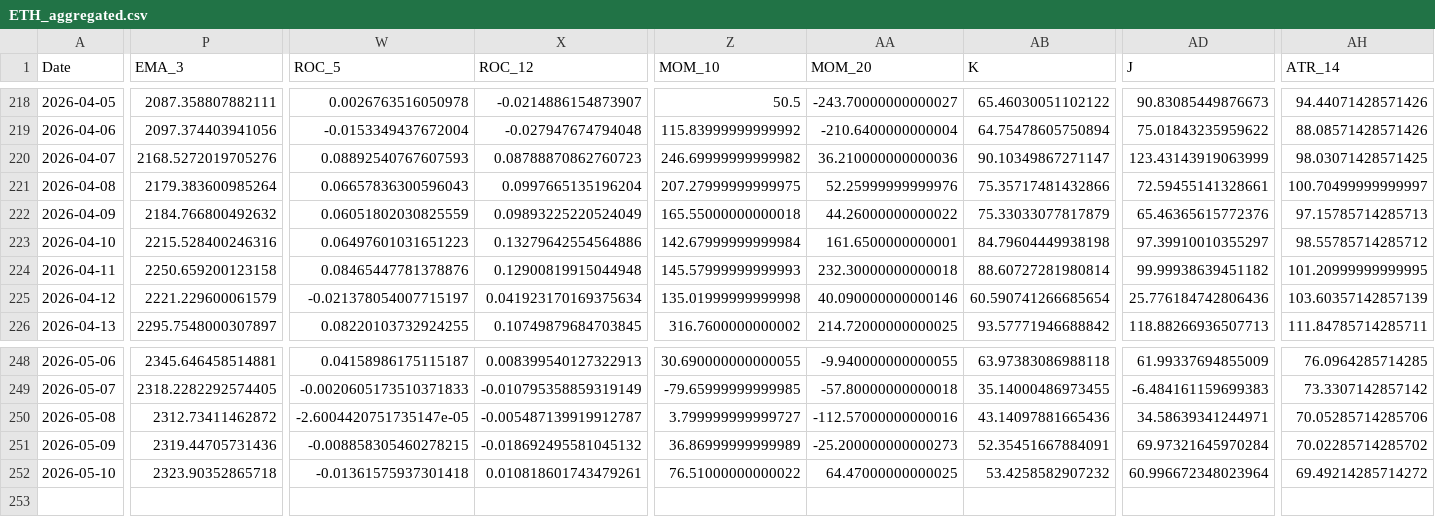
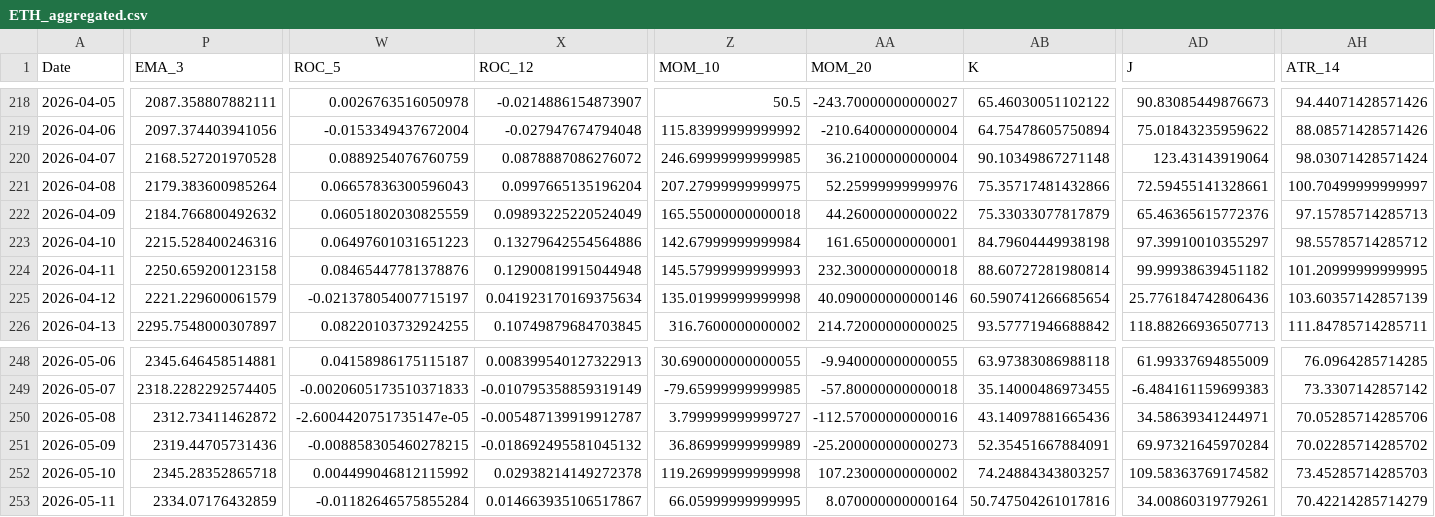
Before and after one commit to JintaoLiuorJoey/coinbase-ohlcv-data, a CSV file: data/ETH_aggregated.csv, drawn as a sheet; only a part is shown, gaps mark what is left out; rows hold the shown columns only; the diff covers the shown part only; the diff names each change by its address in the sheet, - before the commit and + after, or states it on an @@ line.

```diff
--- a/data/ETH_aggregated.csv
+++ b/data/ETH_aggregated.csv
-P220 (EMA_3): 2168.5272019705276
+P220 (EMA_3): 2168.527201970528
-W220 (ROC_5): 0.08892540767607593
+W220 (ROC_5): 0.0889254076760759
-X220 (ROC_12): 0.08788870862760723
+X220 (ROC_12): 0.0878887086276072
-Z220 (MOM_10): 246.69999999999982
+Z220 (MOM_10): 246.69999999999985
-AA220 (MOM_20): 36.210000000000036
+AA220 (MOM_20): 36.21000000000004
-AB220 (K): 90.10349867271147
+AB220 (K): 90.10349867271148
-AD220 (J): 123.43143919063999
+AD220 (J): 123.43143919064
-AH220 (ATR_14): 98.03071428571425
+AH220 (ATR_14): 98.03071428571424
-P252 (EMA_3): 2323.90352865718
+P252 (EMA_3): 2345.28352865718
-W252 (ROC_5): -0.01361575937301418
+W252 (ROC_5): 0.004499046812115992
-X252 (ROC_12): 0.010818601743479261
+X252 (ROC_12): 0.02938214149272378
-Z252 (MOM_10): 76.51000000000022
+Z252 (MOM_10): 119.26999999999998
-AA252 (MOM_20): 64.47000000000025
+AA252 (MOM_20): 107.23000000000002
-AB252 (K): 53.4258582907232
+AB252 (K): 74.24884343803257
-AD252 (J): 60.996672348023964
+AD252 (J): 109.58363769174582
-AH252 (ATR_14): 69.49214285714272
+AH252 (ATR_14): 73.45285714285703
+row 253: 2026-05-11 | 2334.07176432859 | -0.01182646575855284 | 0.014663935106517867 | 66.05999999999995 | 8.070000000000164 | 50.747504261017816 | 34.00860319779261 | 70.42214285714279
```
Also changed, not shown: 35 edited cells elsewhere in this file, data/BTC_aggregated.csv, data/XRP_aggregated.csv.
